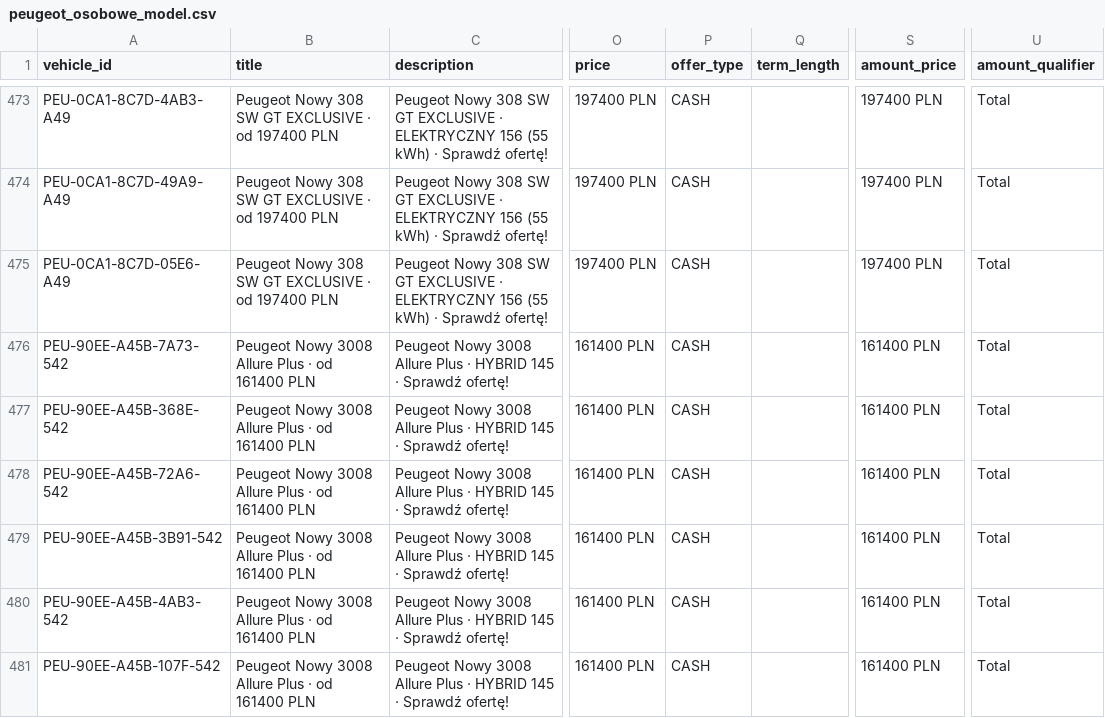
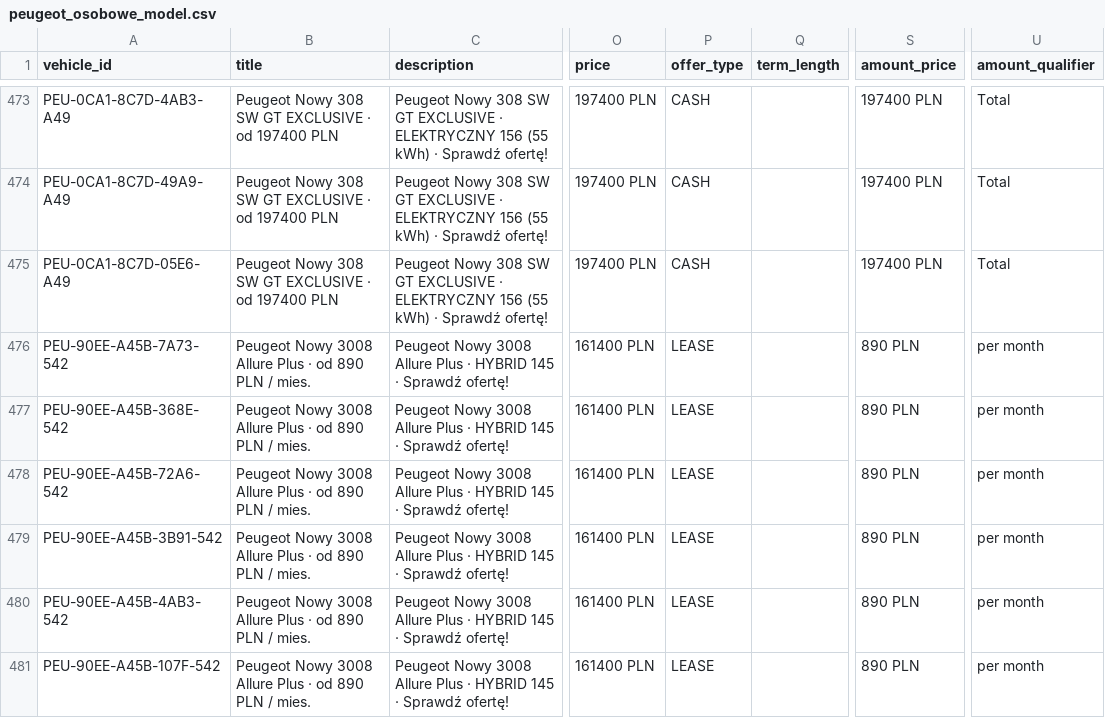
Before and after one commit to Andy11001/-alfa-inventory, a CSV file: data/peugeot_osobowe_model.csv, drawn as a sheet; only a part is shown, gaps mark what is left out; the diff covers the shown part only; the diff names each change by its address in the sheet, - before the commit and + after, or states it on an @@ line.

```diff
--- a/data/peugeot_osobowe_model.csv
+++ b/data/peugeot_osobowe_model.csv
-B476:B481 (title): …· od 161400 PLN
+B476:B481 (title): …· od 890 PLN / mies.
-P476:P481 (offer_type): CASH
+P476:P481 (offer_type): LEASE
-S476:S481 (amount_price): 161400 PLN
+S476:S481 (amount_price): 890 PLN
-U476:U481 (amount_qualifier): Total
+U476:U481 (amount_qualifier): per month
```
Also changed, not shown: 120 edited cells elsewhere in this file, data/peugeot_lcv_inventory.csv, 29 other files.
